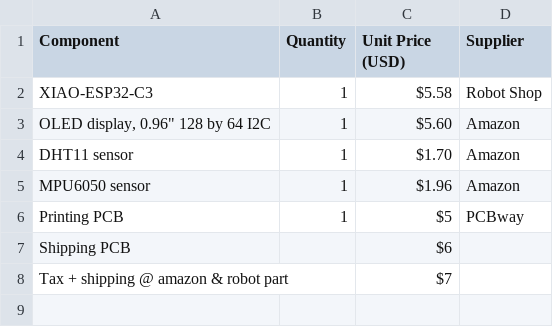
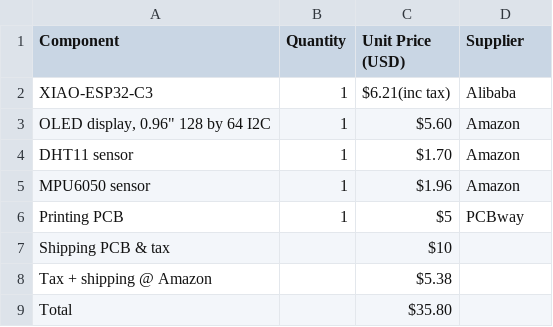
Before and after one commit to Kartik-design-cmd/Starbie, a CSV file: BOM .csv, drawn as a sheet; removed rows and columns are numbered as before the commit, all else as after; the diff names each change by its address in the sheet, - before the commit and + after, or states it on an @@ line.

Commit message:
Add files via upload

```diff
--- a/BOM .csv
+++ b/BOM .csv
-C2 (Unit Price (USD)): $5.58
+C2 (Unit Price (USD)): $6.21(inc tax)
-D2 (Supplier): Robot Shop
+D2 (Supplier): Alibaba
-row 7: Shipping PCB |  | $6
-row 8: Tax + shipping @ amazon & robot part |  | $7
+row 7: Shipping PCB & tax |  | $10
+row 8: Tax + shipping @ Amazon |  | $5.38
+row 9: Total |  | $35.80
```
